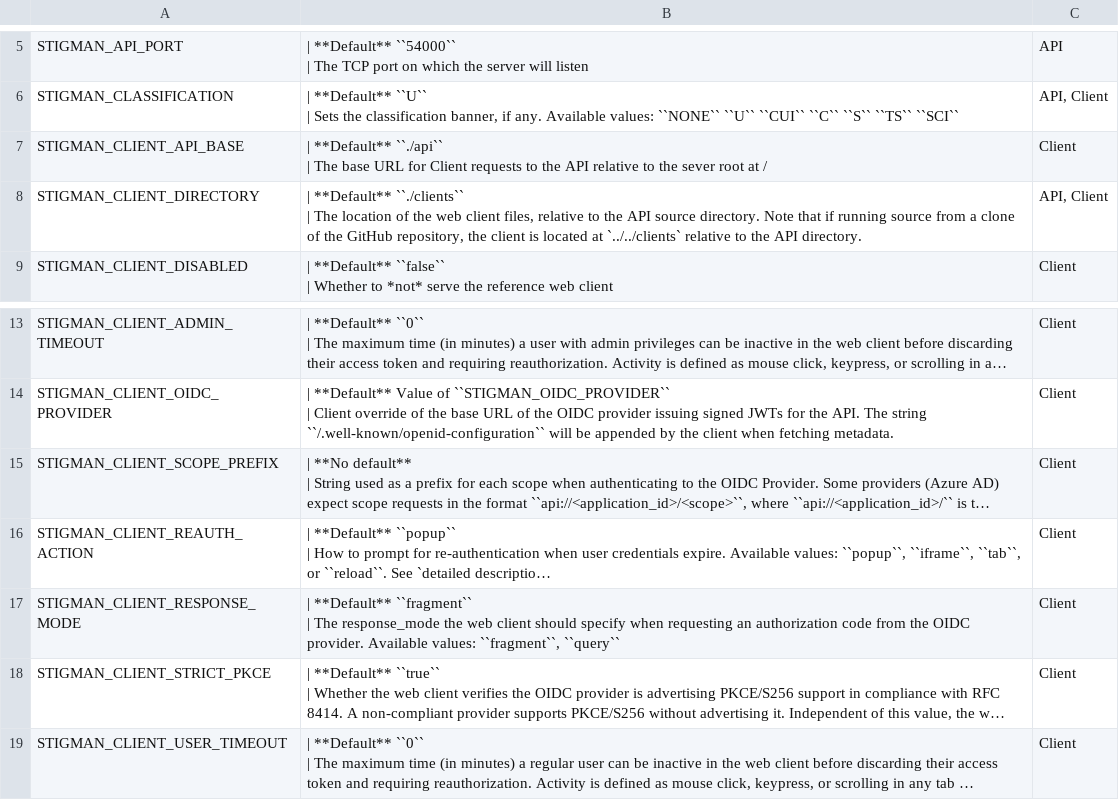
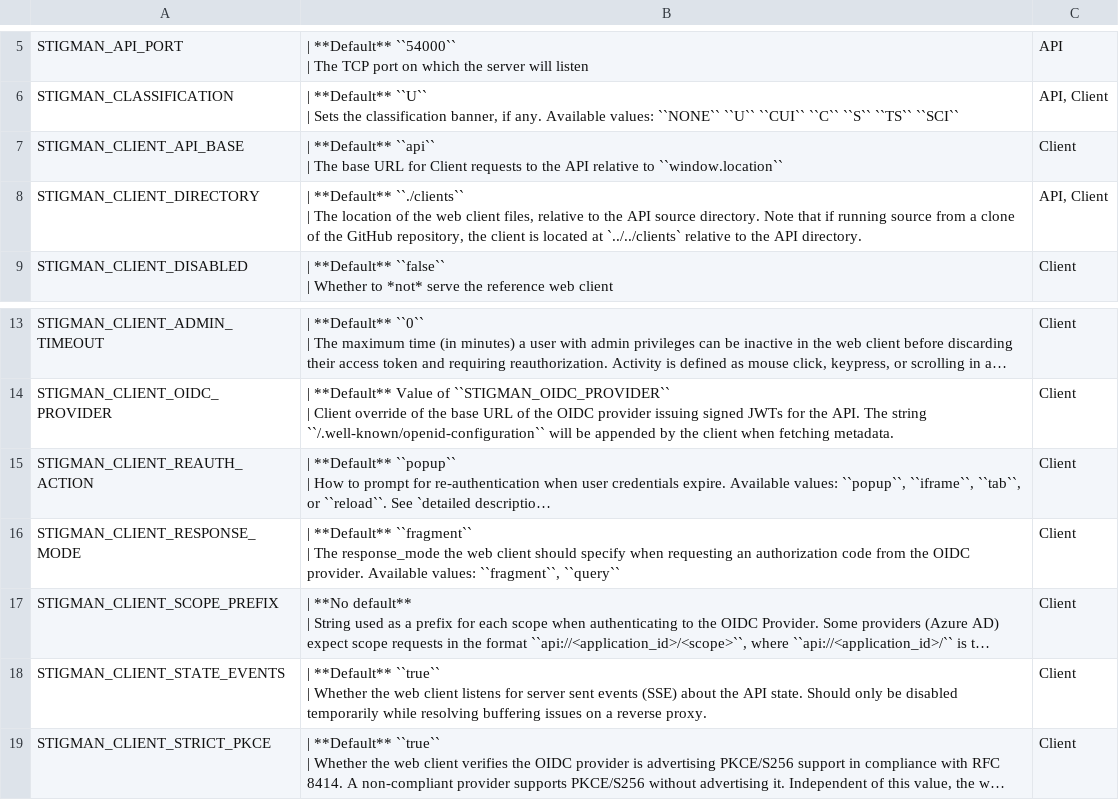
Before and after one commit to NUWCDIVNPT/stig-manager, a CSV file: docs/installation-and-setup/envvars.csv, drawn as a sheet; only a part is shown, gaps mark what is left out; the shorter side is filled out with more unchanged rows; long unchanged cells end in …; ↵ is a line break in a cell; the diff names each change by its address in the sheet, - before the commit and + after, or states it on an @@ line.

Commit message:
feat: api state events in the web app (#1768)

```diff
--- a/docs/installation-and-setup/envvars.csv
+++ b/docs/installation-and-setup/envvars.csv
-B7: | **Default** ``./api`` ↵ | The base URL for Client requests to the API relative to the sever root at /
+B7: | **Default** ``api`` ↵ | The base URL for Client requests to the API relative to ``window.location``
@@ row 15 moved to row 17: STIGMAN_CLIENT_SCOPE_PREFIX @@
+row 18: STIGMAN_CLIENT_STATE_EVENTS | | **Default** ``true`` ↵ | Whether the web client listens for server sent events (SSE) about the API state. Should only be disabled temporarily while resolving buffering issues on a reverse proxy. | Client
```
Also changed, not shown: 16 other files.
